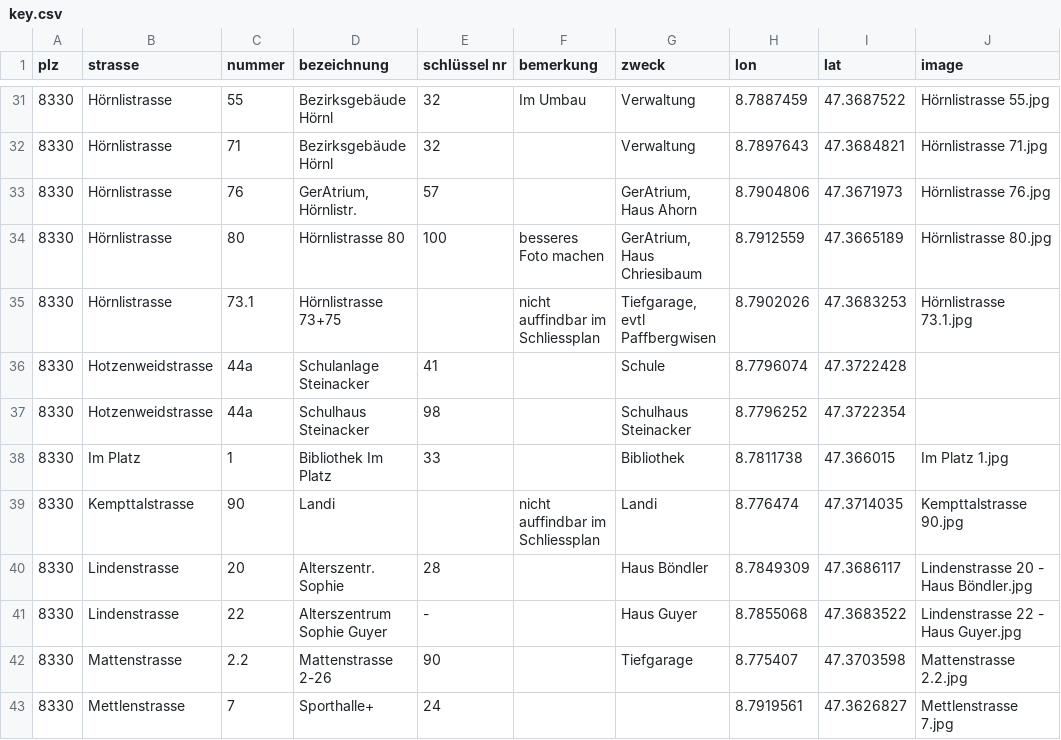
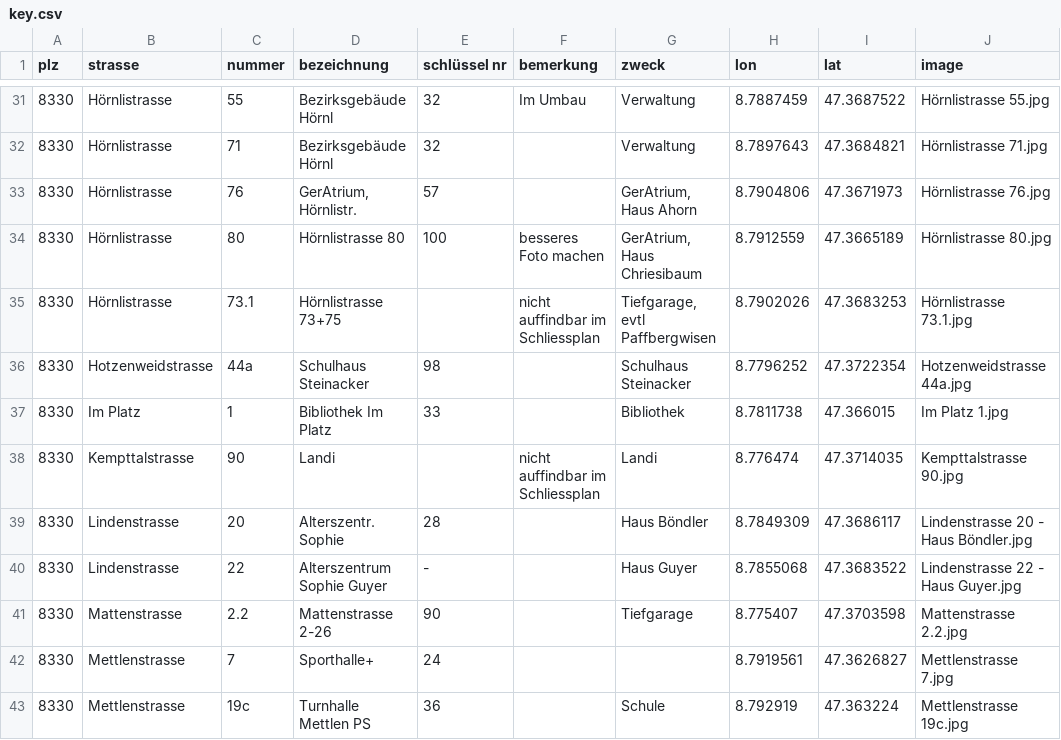
Before and after one commit to loeti82/firemap, a CSV file: key.csv, drawn as a sheet; only a part is shown, gaps mark what is left out; the shorter side is filled out with more unchanged rows.

Commit message:
add Hotzenweidstrasse 44a

```diff
--- a/key.csv
+++ b/key.csv
@@ -35,4 +35,3 @@
 8330;Hörnlistrasse;73.1;Hörnlistrasse 73+75;;nicht auffindbar im Schliessplan;Tiefgarage, evtl Paffbergwisen;8.7902026;47.3683253;Hörnlistrasse 73.1.jpg
-8330;Hotzenweidstrasse;44a;Schulanlage Steinacker;41;;Schule;8.7796074;47.3722428;
-8330;Hotzenweidstrasse;44a;Schulhaus Steinacker;98;;Schulhaus Steinacker;8.7796252;47.3722354;
+8330;Hotzenweidstrasse;44a;Schulhaus Steinacker;98;;Schulhaus Steinacker;8.7796252;47.3722354;Hotzenweidstrasse 44a.jpg
 8330;Im Platz;1;Bibliothek Im Platz;33;;Bibliothek;8.7811738;47.366015;Im Platz 1.jpg
```
Also changed, not shown: 1 other file.
